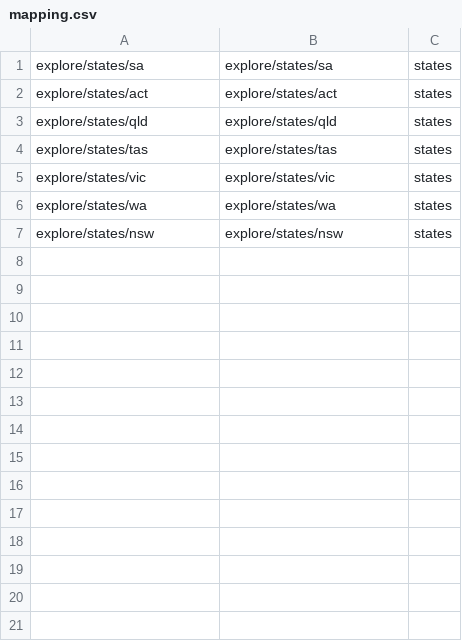
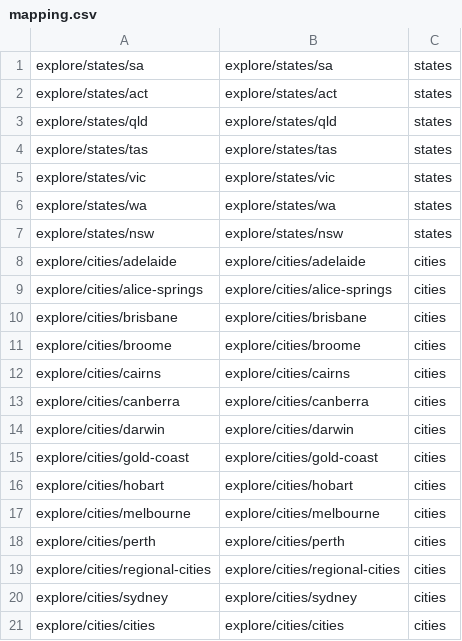
Before and after one commit to ryanlfoster/z-t, a CSV file: tourismaustralia-core/src/main/resources/prod-content/mapping.csv, drawn as a sheet.

Commit message:
VP: Completed code to import states and cities.

```diff
--- a/tourismaustralia-core/src/main/resources/prod-content/mapping.csv
+++ b/tourismaustralia-core/src/main/resources/prod-content/mapping.csv
@@ -7 +7,15 @@ explore/states/wa,explore/states/wa,states
 explore/states/nsw,explore/states/nsw,states
+explore/cities/adelaide,explore/cities/adelaide,cities
+explore/cities/alice-springs,explore/cities/alice-springs,cities
+explore/cities/brisbane,explore/cities/brisbane,cities
+explore/cities/broome,explore/cities/broome,cities
+explore/cities/cairns,explore/cities/cairns,cities
+explore/cities/canberra,explore/cities/canberra,cities
+explore/cities/darwin,explore/cities/darwin,cities
+explore/cities/gold-coast,explore/cities/gold-coast,cities
+explore/cities/hobart,explore/cities/hobart,cities
+explore/cities/melbourne,explore/cities/melbourne,cities
+explore/cities/perth,explore/cities/perth,cities
+explore/cities/regional-cities,explore/cities/regional-cities,cities
+explore/cities/sydney,explore/cities/sydney,cities
+explore/cities/cities,explore/cities/cities,cities
```
Also changed, not shown: 2 other files.
